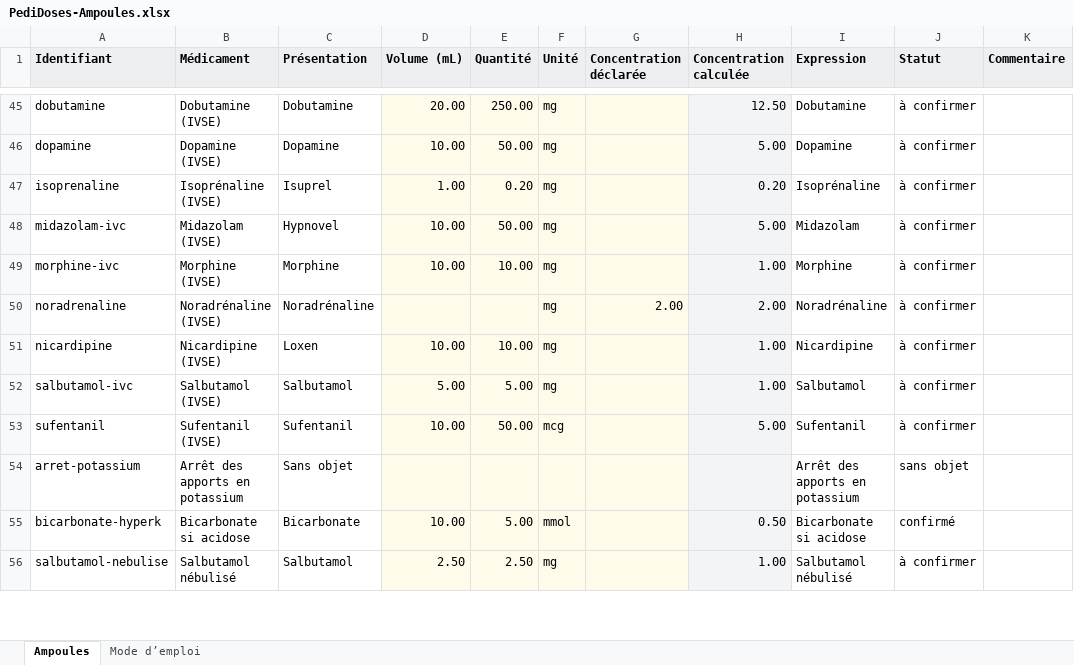
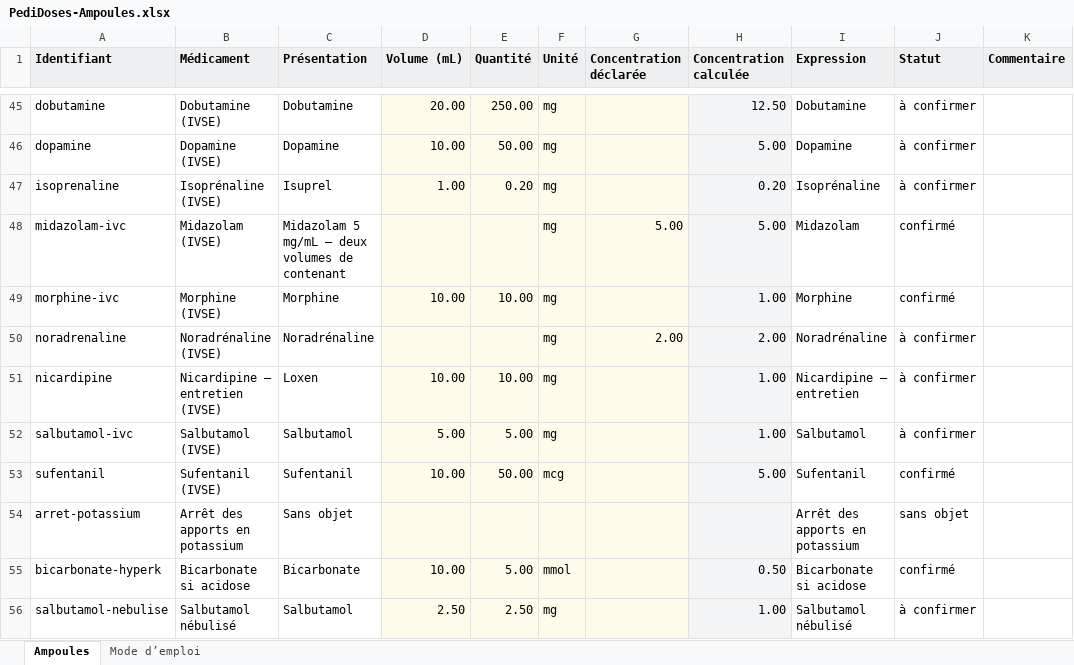
Before and after one commit to guillaumeferraro-gif/PediDoses, an Excel workbook: dist/assets/PediDoses-Ampoules.xlsx, sheet Ampoules, drawn as a sheet; only a part is shown, gaps mark what is left out; values as stored, in another font and other column widths than the file's, no borders; conditional formats and table styles not drawn; the diff covers the shown part only; the diff names each change by its address in the sheet, - before the commit and + after, or states it on an @@ line.

Commit message:
PediDoses v0.9 : corriger le protocole SMUR et préparer les réglages de posologie
Appliquer les corrections de doses, plafonds, ampoules, voies et dilutions du 26 septembre 2026. Conserver le sufentanil en mcg (50 mcg/10 mL). Ajouter Propofol LISA, la deuxième dose de triphosadénine et la charge de nicardipine.

Ajouter les commandes +/− aux 14 perfusions continues et à la charge de nicardipine, avec recalcul à concentration constante. Les pas restent à définir par l’utilisateur ; les commandes sont désactivées en attendant. Ne pas inventer la dilution du gluconate ni la concentration d’entretien de tranexamique avant 10 ans.

Actualiser le classeur de 66 ampoules et la documentation. Vérification syntaxique et 67 tests réussis. Rendu de l’application non vérifié : accès du navigateur au serveur local bloqué.

```diff
--- a/dist/assets/PediDoses-Ampoules.xlsx (sheet Ampoules)
+++ b/dist/assets/PediDoses-Ampoules.xlsx (sheet Ampoules)
-C48 (Présentation): Hypnovel
+C48 (Présentation): Midazolam 5 mg/mL — deux volumes de contenant
-D48 (Volume (mL)): 10.00
+D48 (Volume (mL)): (empty)
-E48 (Quantité): 50.00
+E48 (Quantité): (empty)
-G48 (Concentration déclarée): (empty)
+G48 (Concentration déclarée): 5.00
-J48:J49 (Statut): à confirmer
+J48:J49 (Statut): confirmé
-B51 (Médicament): Nicardipine (IVSE)
+B51 (Médicament): Nicardipine — entretien (IVSE)
-I51 (Expression): Nicardipine
+I51 (Expression): Nicardipine — entretien
-J53 (Statut): à confirmer
+J53 (Statut): confirmé
```
Also changed, not shown: 3 added rows and 67 edited cells elsewhere in this sheet, sheet Mode d’emploi, 20 other files.
